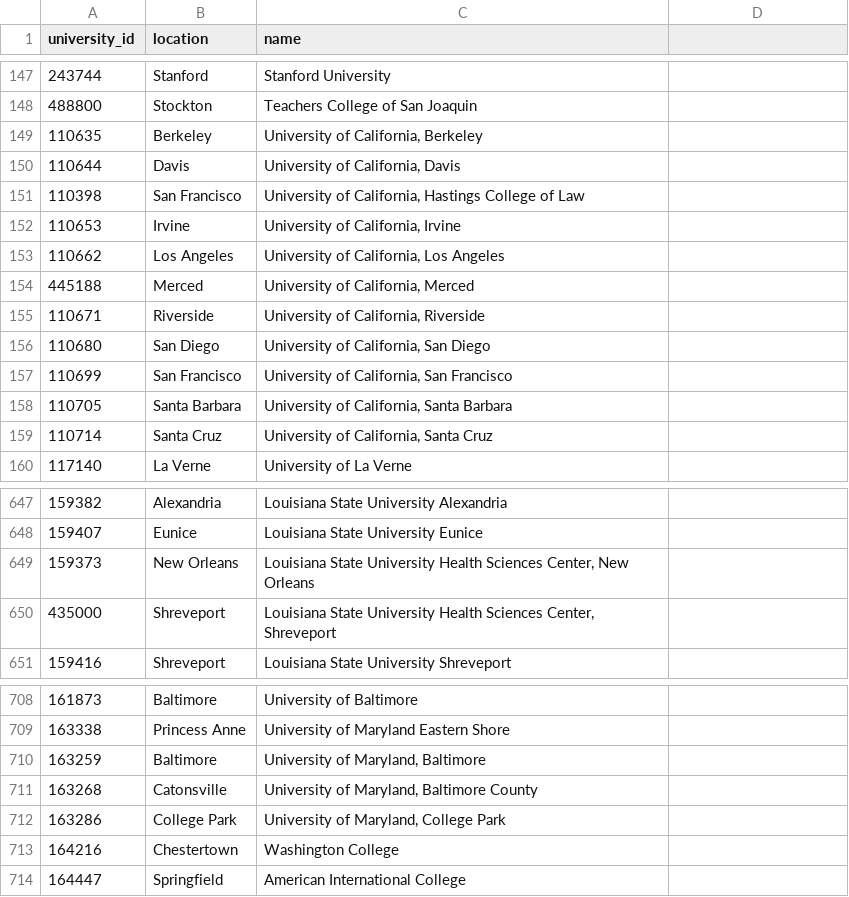
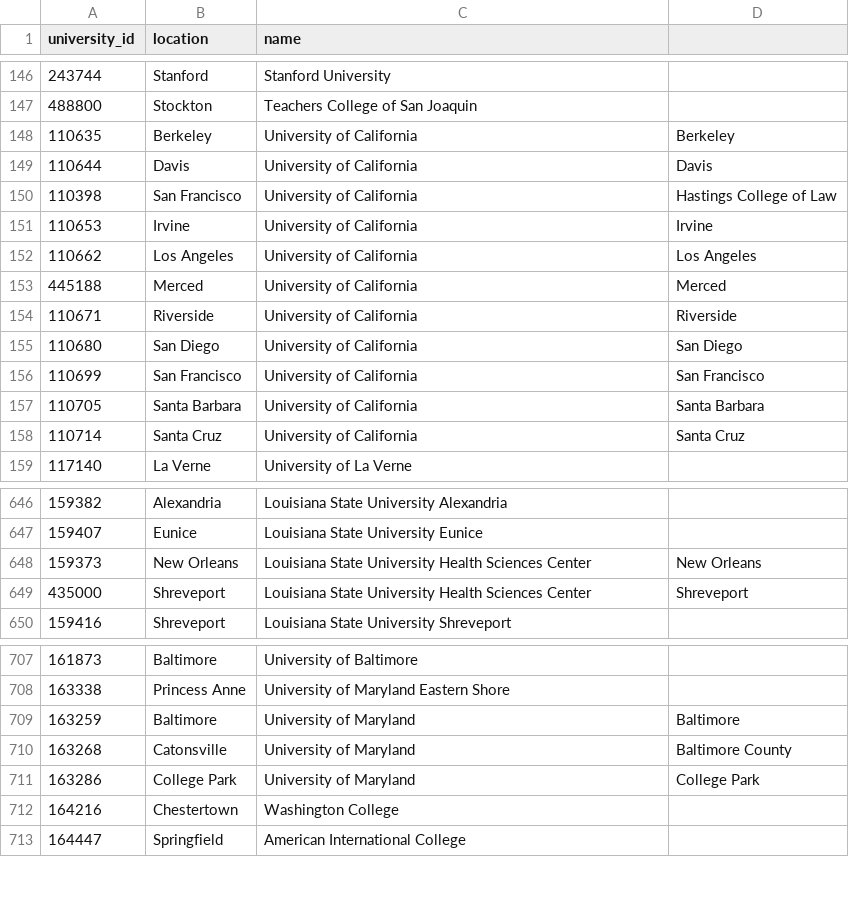
Before and after one commit to ajain1921/Taste-Then-Tell, a CSV file: db/csv/colleges.csv, drawn as a sheet; only a part is shown, gaps mark what is left out; addresses are those after the commit; the diff covers the shown part only; the diff names each change by its address in the sheet, - before the commit and + after, or states it on an @@ line.

```diff
--- a/db/csv/colleges.csv
+++ b/db/csv/colleges.csv
-C148 (name): University of California, Berkeley
+C148 (name): University of California
-D148: (empty)
+D148: Berkeley
-C149 (name): University of California, Davis
+C149 (name): University of California
-D149: (empty)
+D149: Davis
-C150 (name): University of California, Hastings College of Law
+C150 (name): University of California
-D150: (empty)
+D150: Hastings College of Law
-C151 (name): University of California, Irvine
+C151 (name): University of California
-D151: (empty)
+D151: Irvine
-C152 (name): University of California, Los Angeles
+C152 (name): University of California
-D152: (empty)
+D152: Los Angeles
-C153 (name): University of California, Merced
+C153 (name): University of California
-D153: (empty)
+D153: Merced
-C154 (name): University of California, Riverside
+C154 (name): University of California
-D154: (empty)
+D154: Riverside
-C155 (name): University of California, San Diego
+C155 (name): University of California
-D155: (empty)
+D155: San Diego
-C156 (name): University of California, San Francisco
+C156 (name): University of California
-D156: (empty)
+D156: San Francisco
-C157 (name): University of California, Santa Barbara
+C157 (name): University of California
-D157: (empty)
+D157: Santa Barbara
-C158 (name): University of California, Santa Cruz
+C158 (name): University of California
-D158: (empty)
+D158: Santa Cruz
-C648 (name): …Health Sciences Center, New Orleans
+C648 (name): …Health Sciences Center
-D648: (empty)
+D648: New Orleans
-C649 (name): …Health Sciences Center, Shreveport
+C649 (name): …Health Sciences Center
-D649: (empty)
+D649: Shreveport
-C709 (name): University of Maryland, Baltimore
+C709 (name): University of Maryland
-D709: (empty)
+D709: Baltimore
-C710 (name): University of Maryland, Baltimore County
+C710 (name): University of Maryland
-D710: (empty)
+D710: Baltimore County
-C711 (name): University of Maryland, College Park
+C711 (name): University of Maryland
-D711: (empty)
+D711: College Park
```
Also changed, not shown: 1 removed row and 52 edited cells elsewhere in this file, 5 other files.
